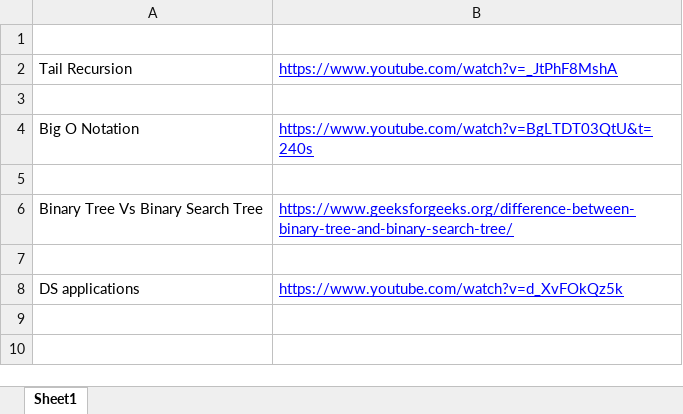
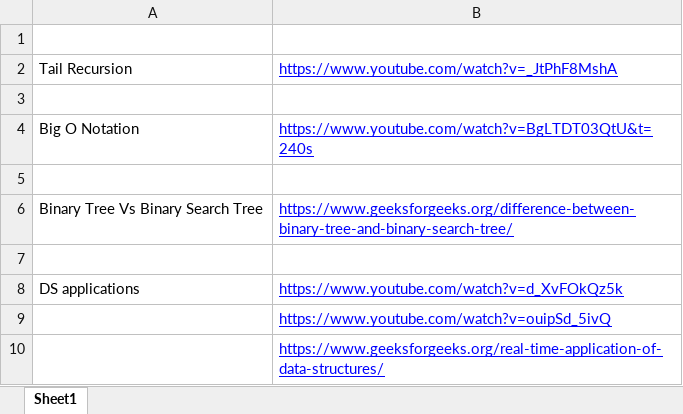
Before and after one commit to saranjbule/Notes, an Excel workbook: DSA/Article.xlsx, sheet Sheet1, drawn as a sheet; values as stored, in another font and other column widths than the file's, no borders; the diff names each change by its address in the sheet, - before the commit and + after, or states it on an @@ line.

```diff
--- a/DSA/Article.xlsx (sheet Sheet1)
+++ b/DSA/Article.xlsx (sheet Sheet1)
+row 9:  | https://www.youtube.com/watch?v=ouipSd_5ivQ
+row 10:  | https://www.geeksforgeeks.org/real-time-application-of-data-structures/
```
Also changed, not shown: Tips-Troubleshoot.xlsx, Web Dev/Articles.xlsx, 15 other files.
